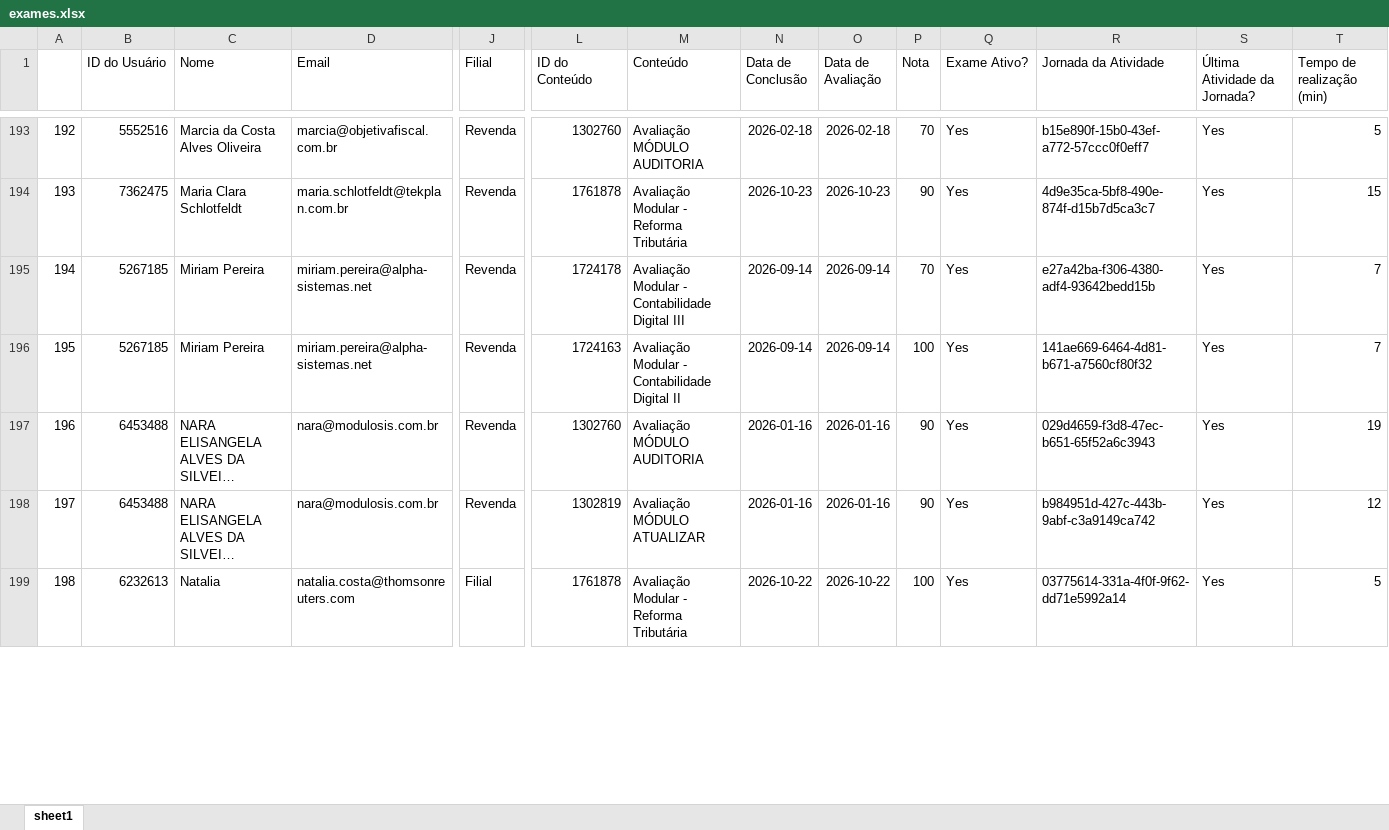
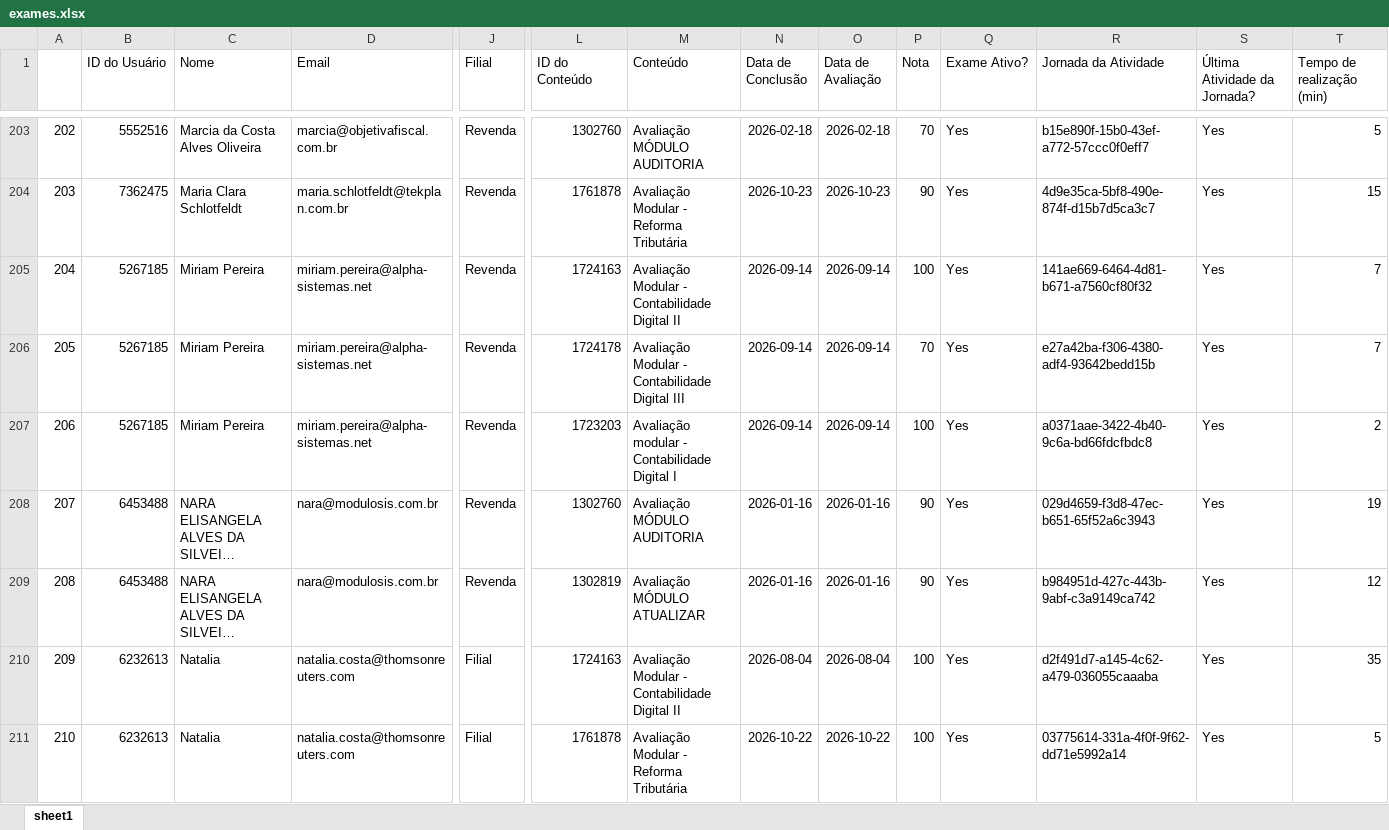
Before and after one commit to lucasmachadoreg/tr-intelligence-treinamentos, an Excel workbook: exames.xlsx, sheet sheet1, drawn as a sheet; only a part is shown, gaps mark what is left out; long unchanged cells end in …; values as stored, in another font and other column widths than the file's, no borders; addresses are those after the commit; rows hold the shown columns only; the diff covers the shown part only; the diff names each change by its address in the sheet, - before the commit and + after, or states it on an @@ line.

Commit message:
Add files via upload

```diff
--- a/exames.xlsx (sheet sheet1)
+++ b/exames.xlsx (sheet sheet1)
@@ column A renumbered from row 5 down @@
+row 205: 204 | 5267185 | Miriam Pereira | miriam.pereira@alpha-sistemas.net | Revenda | 1724163 | Avaliação Modular - Contabilidade Digital II | 2026-09-14 | 2026-09-14 | 100 | Yes | 141ae669-6464-4d81-b671-a7560cf80f32 | Yes | 7
-L207 (ID do Conteúdo): 1724163
+L207 (ID do Conteúdo): 1723203
-M207 (Conteúdo): Avaliação Modular - Contabilidade Digital II
+M207 (Conteúdo): Avaliação modular - Contabilidade Digital I
-R207 (Jornada da Atividade): 141ae669-6464-4d81-b671-a7560cf80f32
+R207 (Jornada da Atividade): a0371aae-3422-4b40-9c6a-bd66fdcfbdc8
-T207 (Tempo de realização (min)): 7
+T207 (Tempo de realização (min)): 2
@@ row 200 moved to row 210: 209 @@
```
Also changed, not shown: 15 added rows, 61 moved rows and 10 edited cells elsewhere in this sheet, formulas that keep their value.
